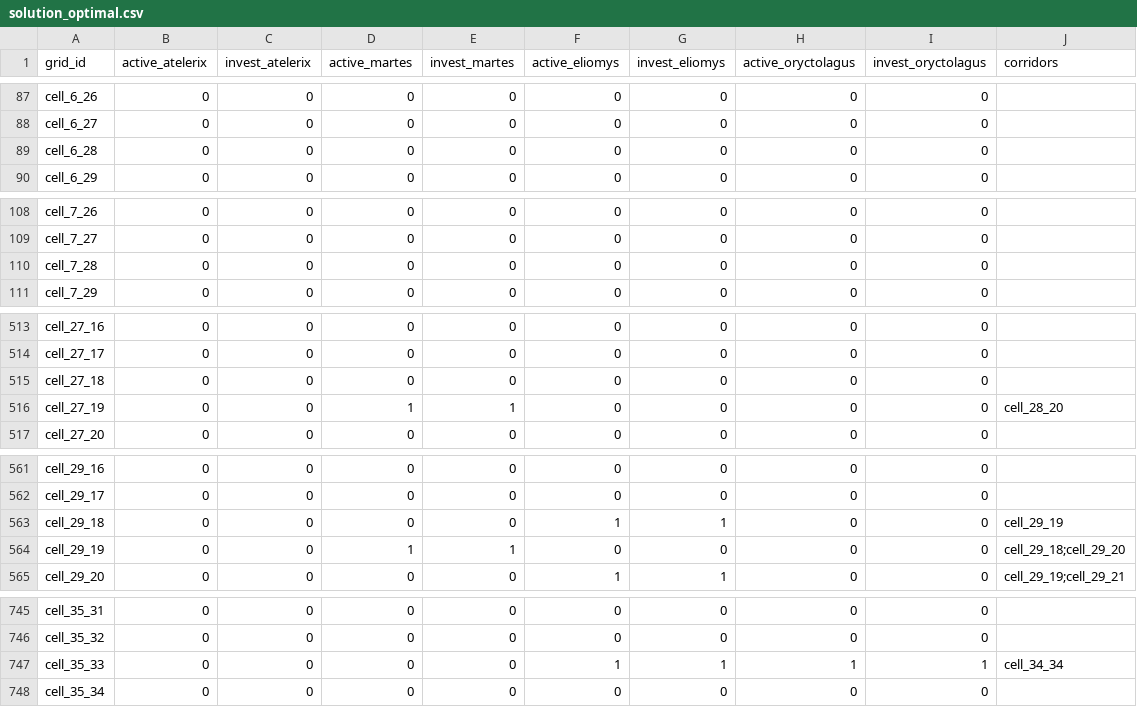
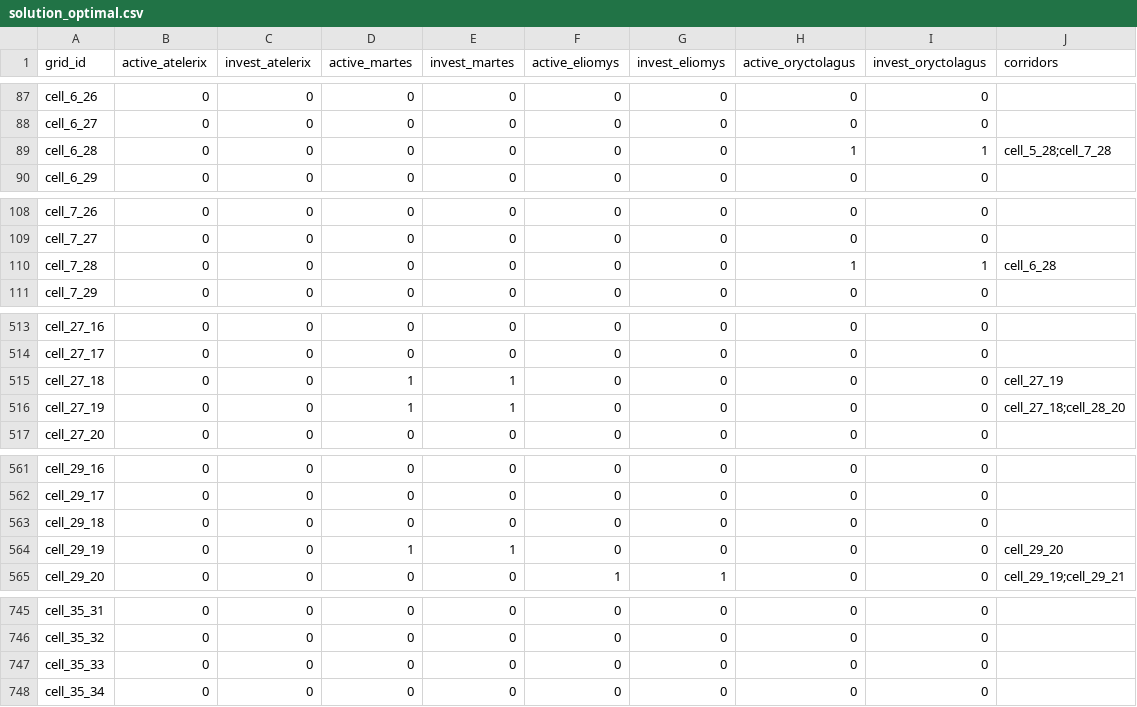
Before and after one commit to borjarog/biodiversity-conservation-menorca, a CSV file: 5_results/solutions/solution_optimal.csv, drawn as a sheet; only a part is shown, gaps mark what is left out; the diff covers the shown part only.

```diff
--- a/5_results/solutions/solution_optimal.csv
+++ b/5_results/solutions/solution_optimal.csv
@@ -88,3 +88,3 @@ cell_6_26,0,0,0,0,0,0,0,0,
 cell_6_27,0,0,0,0,0,0,0,0,
-cell_6_28,0,0,0,0,0,0,0,0,
+cell_6_28,0,0,0,0,0,0,1,1,cell_5_28;cell_7_28
 cell_6_29,0,0,0,0,0,0,0,0,
@@ -109,3 +109,3 @@ cell_7_26,0,0,0,0,0,0,0,0,
 cell_7_27,0,0,0,0,0,0,0,0,
-cell_7_28,0,0,0,0,0,0,0,0,
+cell_7_28,0,0,0,0,0,0,1,1,cell_6_28
 cell_7_29,0,0,0,0,0,0,0,0,
@@ -514,4 +514,4 @@ cell_27_16,0,0,0,0,0,0,0,0,
 cell_27_17,0,0,0,0,0,0,0,0,
-cell_27_18,0,0,0,0,0,0,0,0,
-cell_27_19,0,0,1,1,0,0,0,0,cell_28_20
+cell_27_18,0,0,1,1,0,0,0,0,cell_27_19
+cell_27_19,0,0,1,1,0,0,0,0,cell_27_18;cell_28_20
 cell_27_20,0,0,0,0,0,0,0,0,
@@ -562,4 +562,4 @@ cell_29_16,0,0,0,0,0,0,0,0,
 cell_29_17,0,0,0,0,0,0,0,0,
-cell_29_18,0,0,0,0,1,1,0,0,cell_29_19
-cell_29_19,0,0,1,1,0,0,0,0,cell_29_18;cell_29_20
+cell_29_18,0,0,0,0,0,0,0,0,
+cell_29_19,0,0,1,1,0,0,0,0,cell_29_20
 cell_29_20,0,0,0,0,1,1,0,0,cell_29_19;cell_29_21
@@ -746,3 +746,3 @@ cell_35_31,0,0,0,0,0,0,0,0,
 cell_35_32,0,0,0,0,0,0,0,0,
-cell_35_33,0,0,0,0,1,1,1,1,cell_34_34
+cell_35_33,0,0,0,0,0,0,0,0,
 cell_35_34,0,0,0,0,0,0,0,0,
```
Also changed, not shown: 29 edited cells elsewhere in this file, 8 other files.
